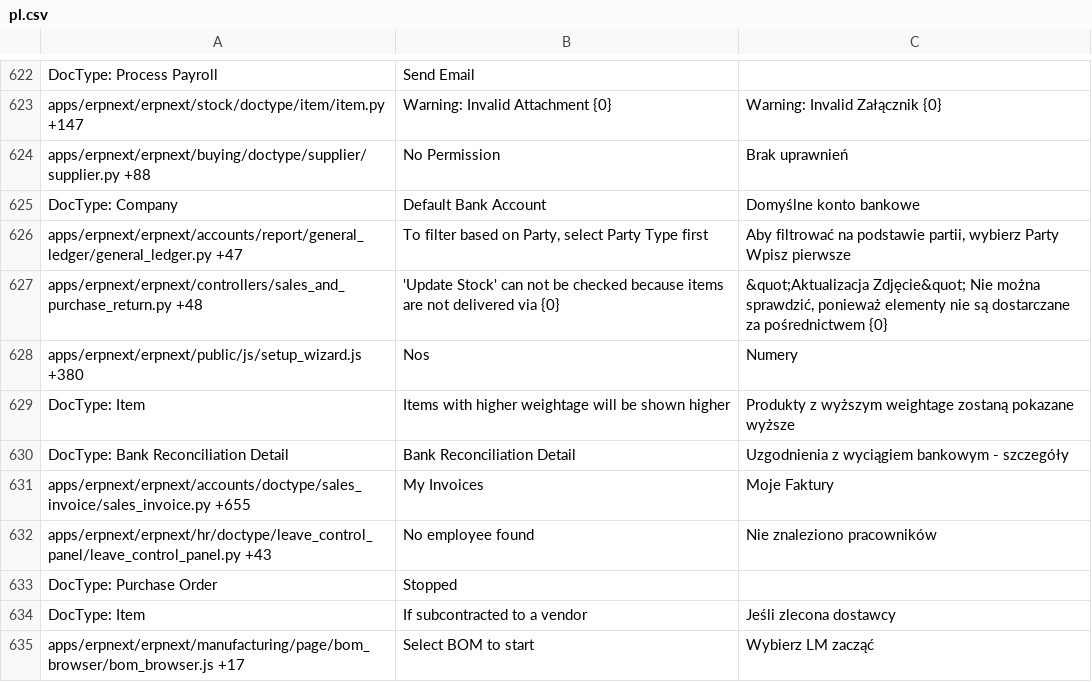
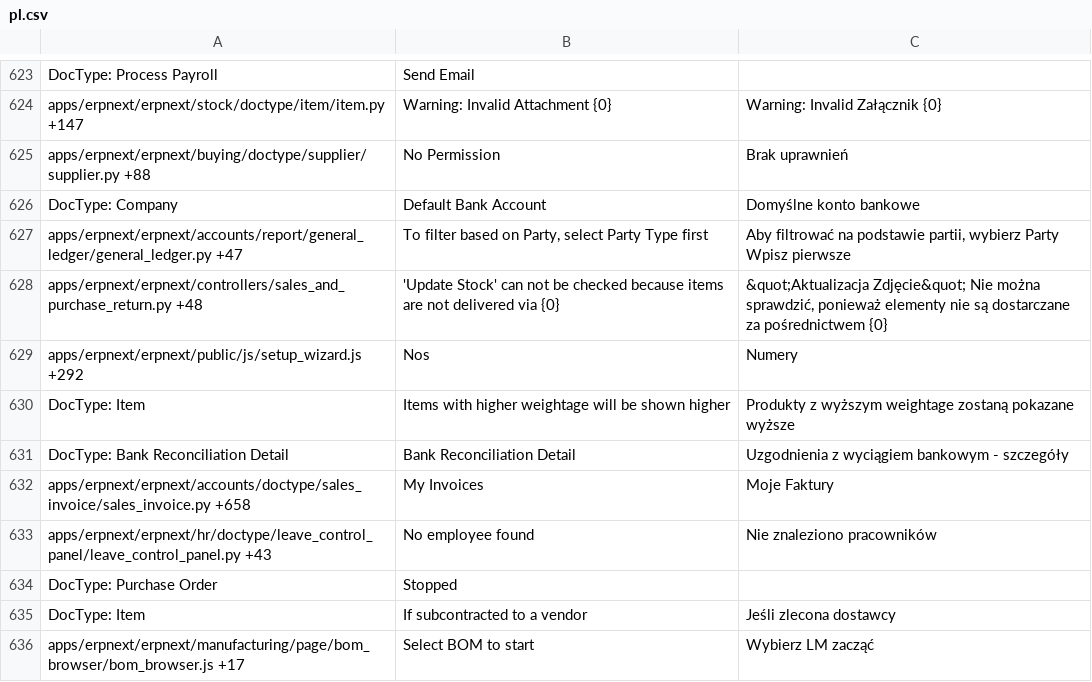
Before and after one commit to Dinext-pro/dinext_erp, a CSV file: erpnext/translations/pl.csv, drawn as a sheet; only a part is shown, gaps mark what is left out; the diff covers the shown part only.

Commit message:
[translations]

```diff
--- a/erpnext/translations/pl.csv
+++ b/erpnext/translations/pl.csv
@@ -675,6 +676,6 @@ apps/erpnext/erpnext/accounts/report/general_ledger/general_ledger.py +47,"To fi
 apps/erpnext/erpnext/controllers/sales_and_purchase_return.py +48,'Update Stock' can not be checked because items are not delivered via {0},"&quot;Aktualizacja Zdjęcie&quot; Nie można sprawdzić, ponieważ elementy nie są dostarczane za pośrednictwem {0}"
-apps/erpnext/erpnext/public/js/setup_wizard.js +380,Nos,Numery
+apps/erpnext/erpnext/public/js/setup_wizard.js +292,Nos,Numery
 DocType: Item,Items with higher weightage will be shown higher,Produkty z wyższym weightage zostaną pokazane wyższe
 DocType: Bank Reconciliation Detail,Bank Reconciliation Detail,Uzgodnienia z wyciągiem bankowym - szczegóły
-apps/erpnext/erpnext/accounts/doctype/sales_invoice/sales_invoice.py +655,My Invoices,Moje Faktury
+apps/erpnext/erpnext/accounts/doctype/sales_invoice/sales_invoice.py +658,My Invoices,Moje Faktury
 apps/erpnext/erpnext/hr/doctype/leave_control_panel/leave_control_panel.py +43,No employee found,Nie znaleziono pracowników
```
Also changed, not shown: 2 added rows and 156 edited cells elsewhere in this file, erpnext/translations/bn.csv, erpnext/translations/gu.csv, 49 other files.
